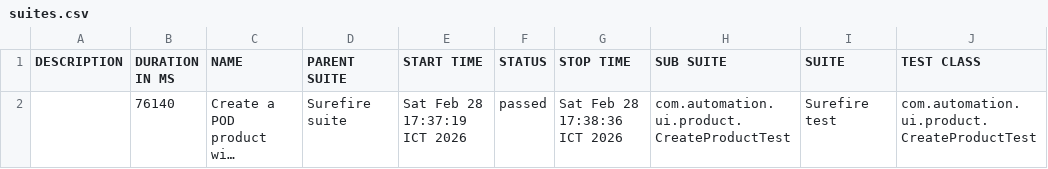
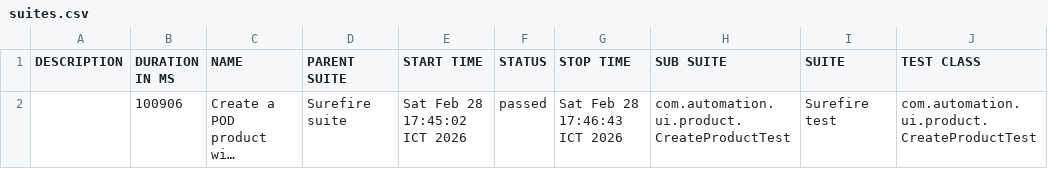
Before and after one commit to VoHoaiNam20194632-01/JavaProjects, a CSV file: data/suites.csv, drawn as a sheet; only a part is shown; long unchanged cells end in …; the diff names each change by its address in the sheet, - before the commit and + after, or states it on an @@ line.

```diff
--- a/data/suites.csv
+++ b/data/suites.csv
-B2 (DURATION IN MS): 76140
+B2 (DURATION IN MS): 100906
-E2 (START TIME): Sat Feb 28 17:37:19 ICT 2026
+E2 (START TIME): Sat Feb 28 17:45:02 ICT 2026
-G2 (STOP TIME): Sat Feb 28 17:38:36 ICT 2026
+G2 (STOP TIME): Sat Feb 28 17:46:43 ICT 2026
```
Also changed, not shown: 19 other files.
